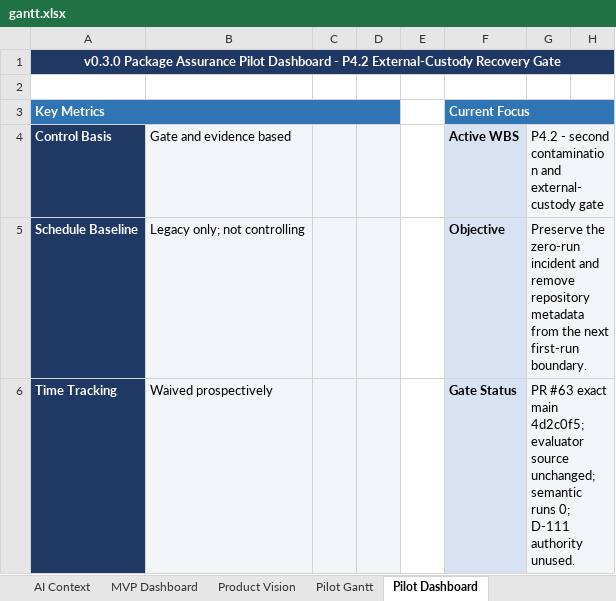
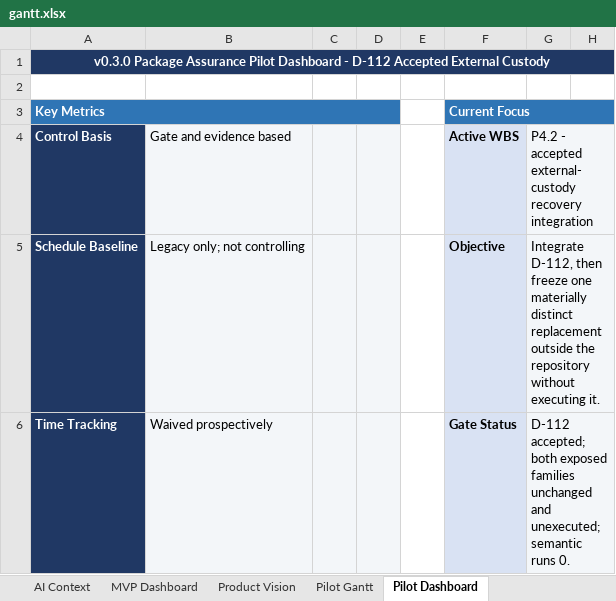
Before and after one commit to Jason-Jensen/mechanical-technical-document-evaluation-harness, an Excel workbook: gantt.xlsx, sheet Pilot Dashboard, drawn as a sheet; only a part is shown; values as stored, in another font and other column widths than the file's, no borders; conditional formats not drawn; the diff covers the shown part only; the diff names each change by its address in the sheet, - before the commit and + after, or states it on an @@ line.

Commit message:
Accept D-112 external-custody recovery

```diff
--- a/gantt.xlsx (sheet Pilot Dashboard)
+++ b/gantt.xlsx (sheet Pilot Dashboard)
-A1: …Dashboard - P4.2 External-Custody Recovery Gate
+A1: …Dashboard - D-112 Accepted External Custody
-G4: P4.2 - second contamination and external-custody gate
+G4: P4.2 - accepted external-custody recovery integration
-G5: Preserve the zero-run incident and remove repository metadata from the next first-run boundary.
+G5: Integrate D-112, then freeze one materially distinct replacement outside the repository without executing it.
-G6: PR #63 exact main 4d2c0f5; evaluator source unchanged; semantic runs 0; D-111 authority unused.
+G6: D-112 accepted; both exposed families unchanged and unexecuted; semantic runs 0.
```
Also changed, not shown: 13 edited cells elsewhere in this sheet, sheet Evidence Register, sheet Pilot Gantt, sheet AI Context, sheet Start Here, sheet Risks & Issues, sheet Decision Register, charts or pictures, 7 other files.
